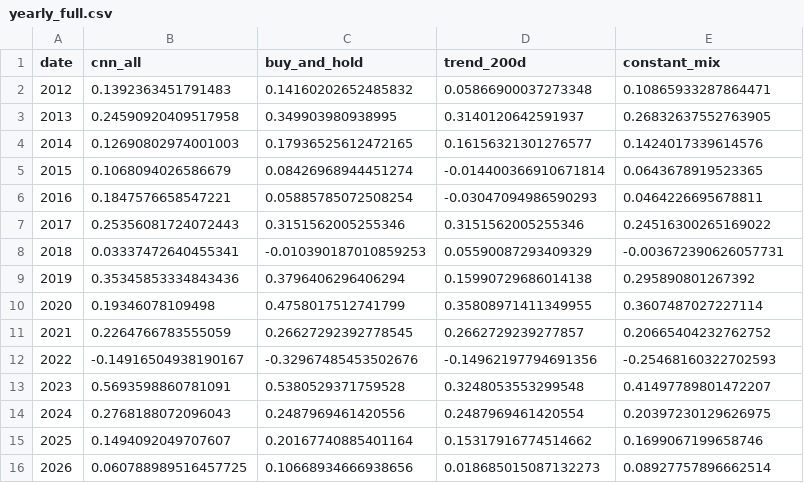
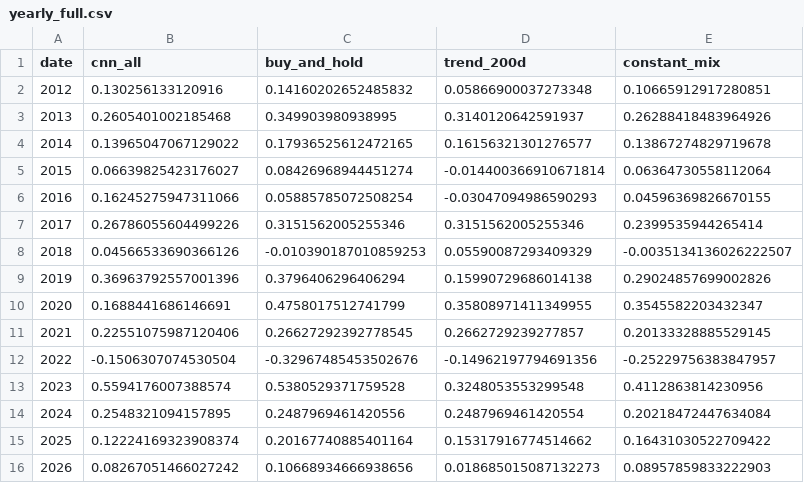
Before and after one commit to omri123456/omri123456, a CSV file: runs/latest/yearly_full.csv, drawn as a sheet.

```diff
--- a/runs/latest/yearly_full.csv
+++ b/runs/latest/yearly_full.csv
@@ -1,16 +1,16 @@
 date,cnn_all,buy_and_hold,trend_200d,constant_mix
-2012,0.1392363451791483,0.14160202652485832,0.05866900037273348,0.10865933287864471
-2013,0.24590920409517958,0.349903980938995,0.3140120642591937,0.26832637552763905
-2014,0.12690802974001003,0.17936525612472165,0.16156321301276577,0.1424017339614576
-2015,0.1068094026586679,0.08426968944451274,-0.014400366910671814,0.0643678919523365
-2016,0.1847576658547221,0.05885785072508254,-0.03047094986590293,0.0464226695678811
-2017,0.25356081724072443,0.3151562005255346,0.3151562005255346,0.24516300265169022
-2018,0.03337472640455341,-0.010390187010859253,0.05590087293409329,-0.003672390626057731
-2019,0.35345853334843436,0.3796406296406294,0.15990729686014138,0.295890801267392
-2020,0.19346078109498,0.4758017512741799,0.35808971411349955,0.3607487027227114
-2021,0.2264766783555059,0.26627292392778545,0.2662729239277857,0.20665404232762752
-2022,-0.14916504938190167,-0.32967485453502676,-0.14962197794691356,-0.25468160322702593
-2023,0.5693598860781091,0.5380529371759528,0.3248053553299548,0.41497789801472207
-2024,0.2768188072096043,0.2487969461420556,0.2487969461420554,0.20397230129626975
-2025,0.1494092049707607,0.20167740885401164,0.15317916774514662,0.1699067199658746
-2026,0.060788989516457725,0.10668934666938656,0.018685015087132273,0.08927757896662514
+2012,0.130256133120916,0.14160202652485832,0.05866900037273348,0.10665912917280851
+2013,0.2605401002185468,0.349903980938995,0.3140120642591937,0.26288418483964926
+2014,0.13965047067129022,0.17936525612472165,0.16156321301276577,0.13867274829719678
+2015,0.06639825423176027,0.08426968944451274,-0.014400366910671814,0.06364730558112064
+2016,0.16245275947311066,0.05885785072508254,-0.03047094986590293,0.04596369826670155
+2017,0.26786055604499226,0.3151562005255346,0.3151562005255346,0.2399535944265414
+2018,0.04566533690366126,-0.010390187010859253,0.05590087293409329,-0.0035134136026222507
+2019,0.36963792557001396,0.3796406296406294,0.15990729686014138,0.29024857699002826
+2020,0.1688441686146691,0.4758017512741799,0.35808971411349955,0.3545582203432347
+2021,0.22551075987120406,0.26627292392778545,0.2662729239277857,0.20133328885529145
+2022,-0.1506307074530504,-0.32967485453502676,-0.14962197794691356,-0.25229756383847957
+2023,0.5594176007388574,0.5380529371759528,0.3248053553299548,0.4112863814230956
+2024,0.2548321094157895,0.2487969461420556,0.2487969461420554,0.20218472447634084
+2025,0.12224169323908374,0.20167740885401164,0.15317916774514662,0.16431030522709422
+2026,0.08267051466027242,0.10668934666938656,0.018685015087132273,0.08957859833222903
```
Also changed, not shown: runs/latest/ablation_development.csv, runs/latest/ablation_holdout.csv, 9 other files.
